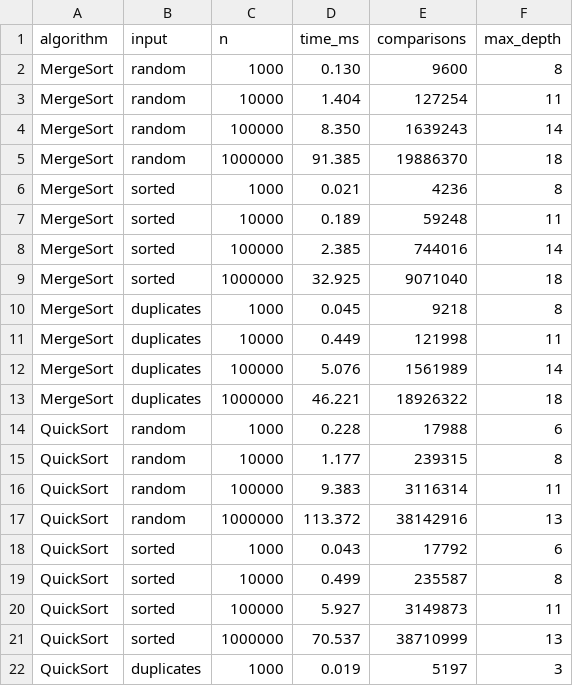
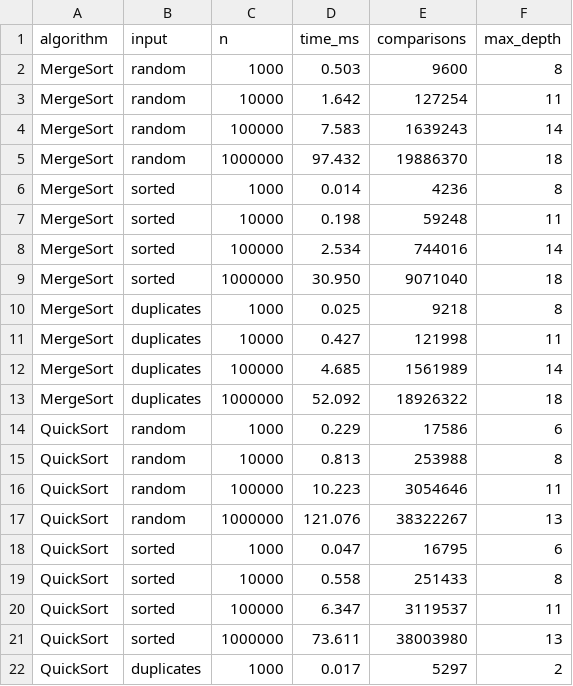
Before and after one commit to al0ni/sorting-selection-engine, a CSV file: results.csv, drawn as a sheet; only a part is shown; the diff covers the shown part only.

```diff
--- a/results.csv
+++ b/results.csv
@@ -1,22 +1,22 @@
 algorithm,input,n,time_ms,comparisons,max_depth
-MergeSort,random,1000,0.130,9600,8
-MergeSort,random,10000,1.404,127254,11
-MergeSort,random,100000,8.350,1639243,14
-MergeSort,random,1000000,91.385,19886370,18
-MergeSort,sorted,1000,0.021,4236,8
-MergeSort,sorted,10000,0.189,59248,11
-MergeSort,sorted,100000,2.385,744016,14
-MergeSort,sorted,1000000,32.925,9071040,18
-MergeSort,duplicates,1000,0.045,9218,8
-MergeSort,duplicates,10000,0.449,121998,11
-MergeSort,duplicates,100000,5.076,1561989,14
-MergeSort,duplicates,1000000,46.221,18926322,18
-QuickSort,random,1000,0.228,17988,6
-QuickSort,random,10000,1.177,239315,8
-QuickSort,random,100000,9.383,3116314,11
-QuickSort,random,1000000,113.372,38142916,13
-QuickSort,sorted,1000,0.043,17792,6
-QuickSort,sorted,10000,0.499,235587,8
-QuickSort,sorted,100000,5.927,3149873,11
-QuickSort,sorted,1000000,70.537,38710999,13
-QuickSort,duplicates,1000,0.019,5197,3
+MergeSort,random,1000,0.503,9600,8
+MergeSort,random,10000,1.642,127254,11
+MergeSort,random,100000,7.583,1639243,14
+MergeSort,random,1000000,97.432,19886370,18
+MergeSort,sorted,1000,0.014,4236,8
+MergeSort,sorted,10000,0.198,59248,11
+MergeSort,sorted,100000,2.534,744016,14
+MergeSort,sorted,1000000,30.950,9071040,18
+MergeSort,duplicates,1000,0.025,9218,8
+MergeSort,duplicates,10000,0.427,121998,11
+MergeSort,duplicates,100000,4.685,1561989,14
+MergeSort,duplicates,1000000,52.092,18926322,18
+QuickSort,random,1000,0.229,17586,6
+QuickSort,random,10000,0.813,253988,8
+QuickSort,random,100000,10.223,3054646,11
+QuickSort,random,1000000,121.076,38322267,13
+QuickSort,sorted,1000,0.047,16795,6
+QuickSort,sorted,10000,0.558,251433,8
+QuickSort,sorted,100000,6.347,3119537,11
+QuickSort,sorted,1000000,73.611,38003980,13
+QuickSort,duplicates,1000,0.017,5297,2
```
Also changed, not shown: 41 edited cells elsewhere in this file, 3 other files.
